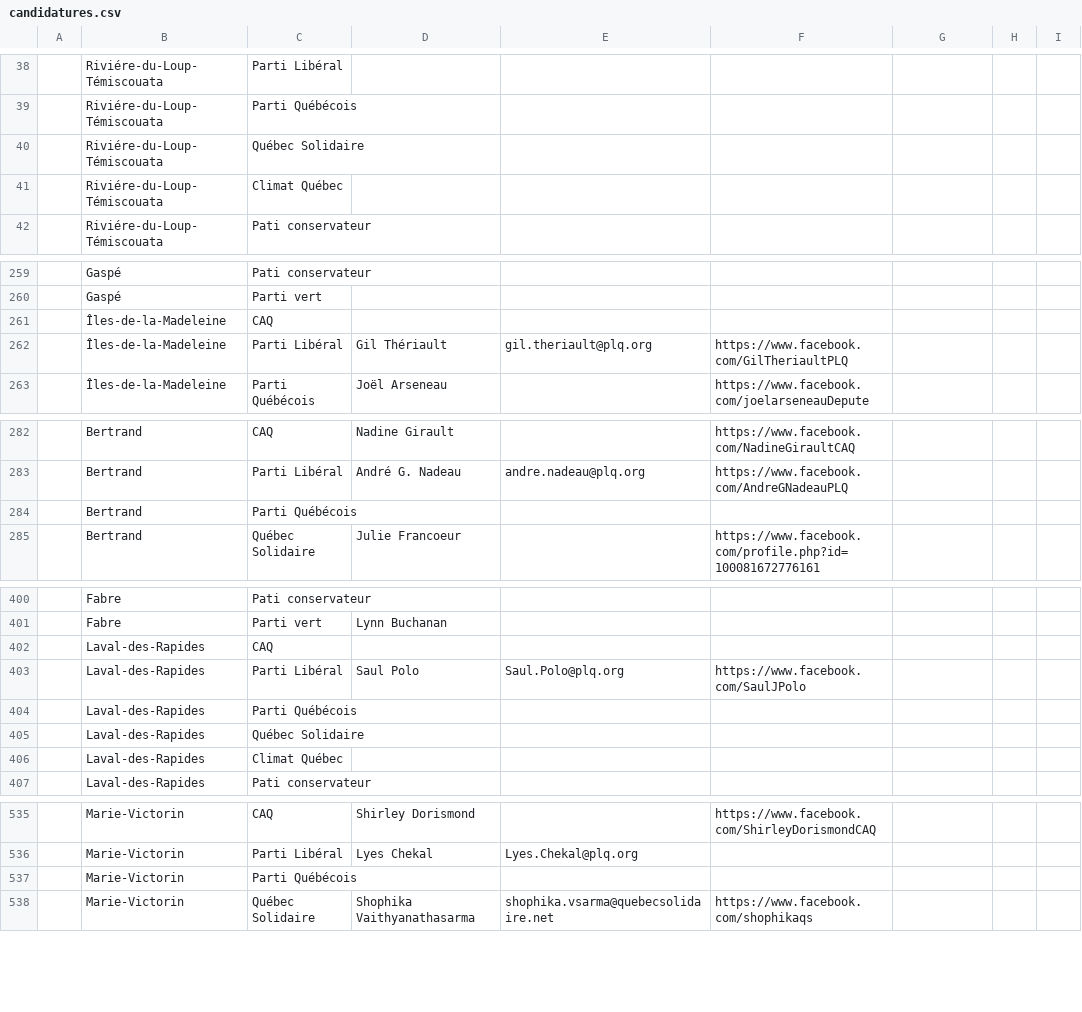
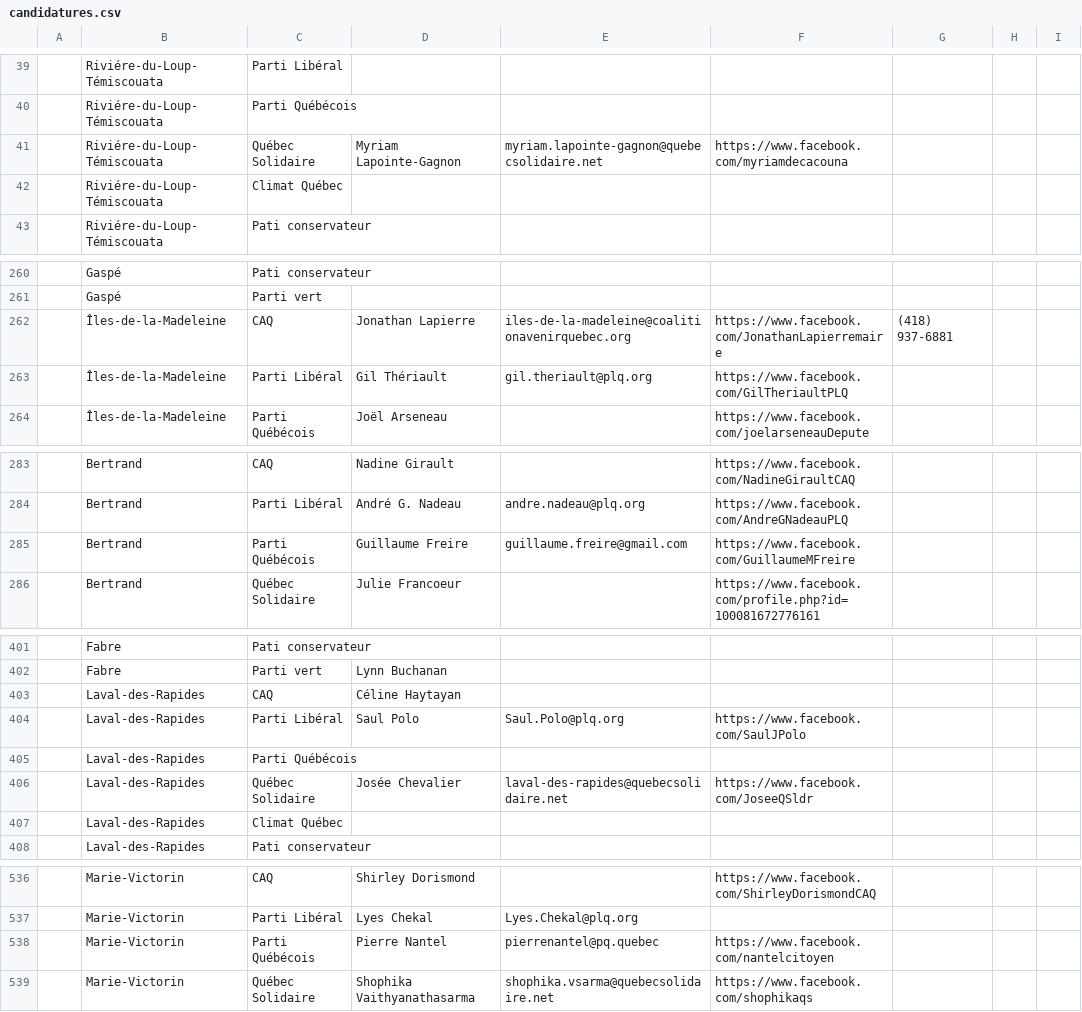
Before and after one commit to Drahakar/vireauvert, a CSV file: tools/data/candidatures.csv, drawn as a sheet; only a part is shown, gaps mark what is left out; removed rows and columns are numbered as before the commit, all else as after; the diff covers the shown part only; the diff names each change by its address in the sheet, - before the commit and + after, or states it on an @@ line.

```diff
--- a/tools/data/candidatures.csv
+++ b/tools/data/candidatures.csv
-row 40:  | Riviére-du-Loup-Témiscouata | Québec Solidaire
+row 41:  | Riviére-du-Loup-Témiscouata | Québec Solidaire | Myriam Lapointe-Gagnon | myriam.lapointe-gagnon@quebecsolidaire.net | https://www.facebook.com/myriamdecacouna
-row 261:  | Îles-de-la-Madeleine | CAQ
+row 262:  | Îles-de-la-Madeleine | CAQ | Jonathan Lapierre | iles-de-la-madeleine@coalitionavenirquebec.org | https://www.facebook.com/JonathanLapierremaire | (418) 937-6881
-row 284:  | Bertrand | Parti Québécois
+row 285:  | Bertrand | Parti Québécois | Guillaume Freire | guillaume.freire@gmail.com | https://www.facebook.com/GuillaumeMFreire
-D403: (empty)
+D403: Céline Haytayan
-row 405:  | Laval-des-Rapides | Québec Solidaire
+row 406:  | Laval-des-Rapides | Québec Solidaire | Josée Chevalier | laval-des-rapides@quebecsolidaire.net | https://www.facebook.com/JoseeQSldr
-row 537:  | Marie-Victorin | Parti Québécois
+row 538:  | Marie-Victorin | Parti Québécois | Pierre Nantel | pierrenantel@pq.quebec | https://www.facebook.com/nantelcitoyen
```
Also changed, not shown: 1 added row and 37 edited cells elsewhere in this file, 2 other files.
